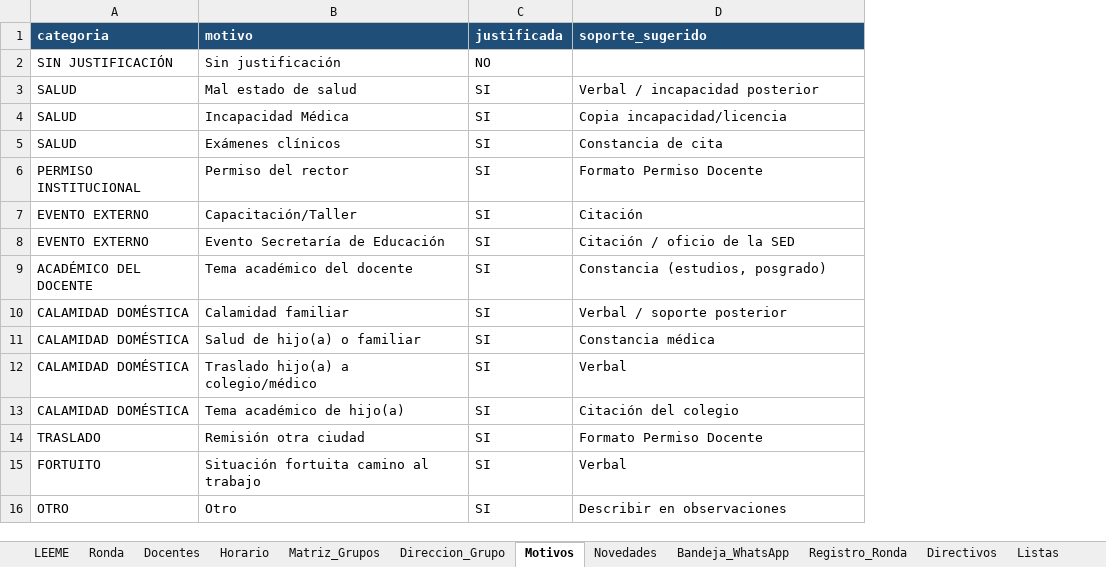
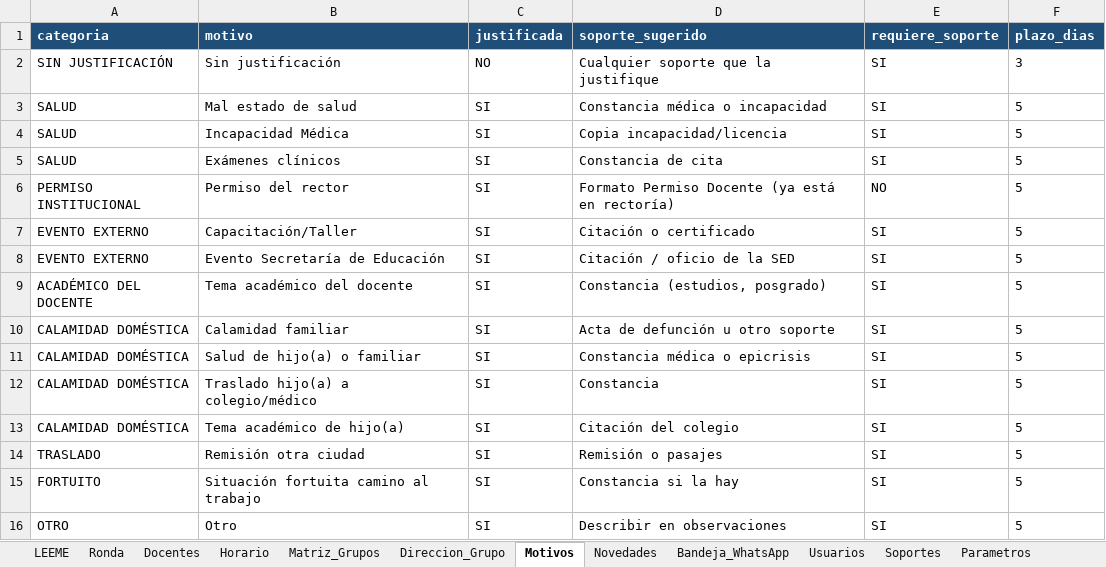
Before and after one commit to franciscojavier1005/imagenes, an Excel workbook: ICET_Control_Asistencia_Docente_2026.xlsx, sheet Motivos, drawn as a sheet; values as stored, in another font and other column widths than the file's, no borders; the diff names each change by its address in the sheet, - before the commit and + after, or states it on an @@ line.

```diff
--- a/ICET_Control_Asistencia_Docente_2026.xlsx (sheet Motivos)
+++ b/ICET_Control_Asistencia_Docente_2026.xlsx (sheet Motivos)
+sheet tab: Usuarios
+sheet tab: Soportes
+sheet tab: Parametros
+column E (requiere_soporte), rows 2-16: SI | SI | SI | SI | NO | SI | SI | SI | SI | SI | SI | SI | SI | SI | SI
+column F (plazo_dias), rows 2-16: 3 | 5 | 5 | 5 | 5 | 5 | 5 | 5 | 5 | 5 | 5 | 5 | 5 | 5 | 5
-D2 (soporte_sugerido): (empty)
+D2 (soporte_sugerido): Cualquier soporte que la justifique
-D3 (soporte_sugerido): Verbal / incapacidad posterior
+D3 (soporte_sugerido): Constancia médica o incapacidad
-D6 (soporte_sugerido): Formato Permiso Docente
+D6 (soporte_sugerido): Formato Permiso Docente (ya está en rectoría)
-D7 (soporte_sugerido): Citación
+D7 (soporte_sugerido): Citación o certificado
-D10 (soporte_sugerido): Verbal / soporte posterior
+D10 (soporte_sugerido): Acta de defunción u otro soporte
-D11 (soporte_sugerido): Constancia médica
+D11 (soporte_sugerido): Constancia médica o epicrisis
-D12 (soporte_sugerido): Verbal
+D12 (soporte_sugerido): Constancia
-D14 (soporte_sugerido): Formato Permiso Docente
+D14 (soporte_sugerido): Remisión o pasajes
-D15 (soporte_sugerido): Verbal
+D15 (soporte_sugerido): Constancia si la hay
```
Also changed, not shown: sheet Listas, sheet LEEME, ICET_Base_Datos_2026.xlsx, ICET_Ubicacion_Docentes_Bachillerato.xlsx, 32 other files.
